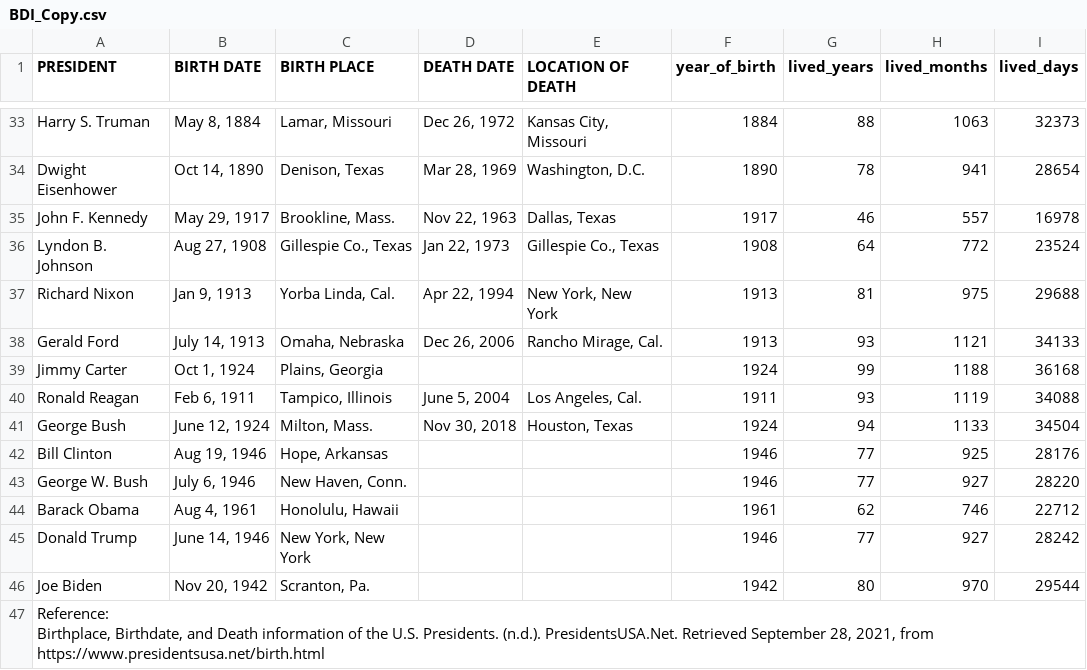
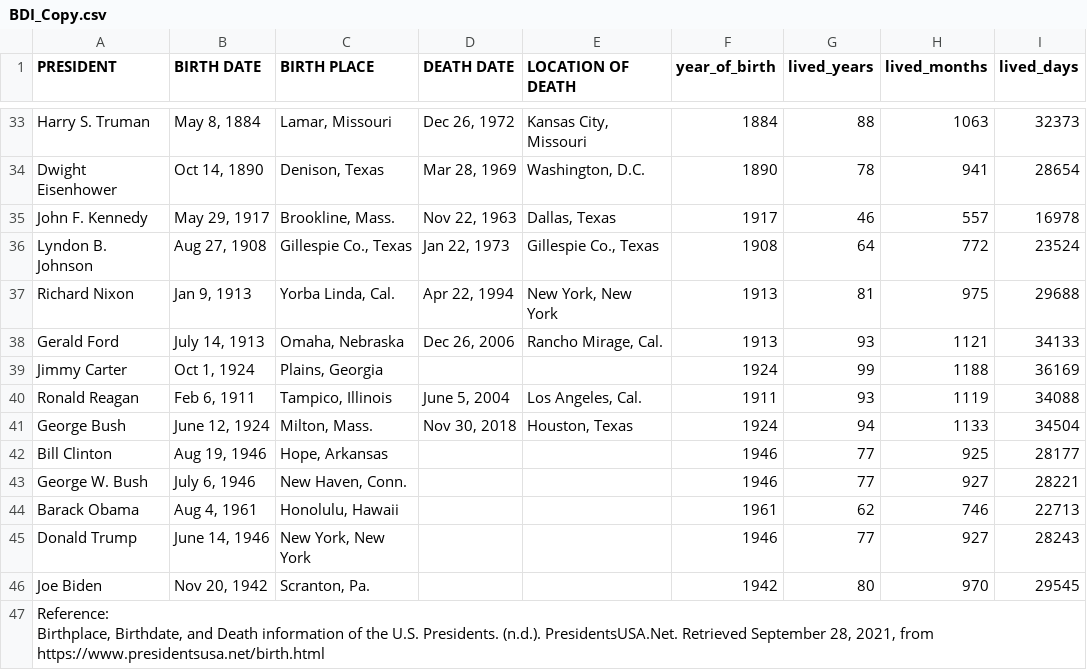
Before and after one commit to nurcuyo/a_problem_with_presidents, a CSV file: BDI_Copy.csv, drawn as a sheet; only a part is shown, gaps mark what is left out.

```diff
--- a/BDI_Copy.csv
+++ b/BDI_Copy.csv
@@ -38,10 +38,10 @@ Richard Nixon,"Jan 9, 1913","Yorba Linda, Cal.","Apr 22, 1994","New York, New Yo
 Gerald Ford,"July 14, 1913","Omaha, Nebraska","Dec 26, 2006","Rancho Mirage, Cal.", 1913,93,1121,34133
-Jimmy Carter,"Oct 1, 1924","Plains, Georgia",,, 1924,99,1188,36168
+Jimmy Carter,"Oct 1, 1924","Plains, Georgia",,, 1924,99,1188,36169
 Ronald Reagan,"Feb 6, 1911","Tampico, Illinois","June 5, 2004","Los Angeles, Cal.", 1911,93,1119,34088
 George Bush,"June 12, 1924","Milton, Mass.","Nov 30, 2018","Houston, Texas", 1924,94,1133,34504
-Bill Clinton,"Aug 19, 1946","Hope, Arkansas",,, 1946,77,925,28176
-George W. Bush,"July 6, 1946","New Haven, Conn.",,, 1946,77,927,28220
-Barack Obama,"Aug 4, 1961","Honolulu, Hawaii",,, 1961,62,746,22712
-Donald Trump,"June 14, 1946","New York, New York",,, 1946,77,927,28242
-Joe Biden,"Nov 20, 1942","Scranton, Pa.",,, 1942,80,970,29544
+Bill Clinton,"Aug 19, 1946","Hope, Arkansas",,, 1946,77,925,28177
+George W. Bush,"July 6, 1946","New Haven, Conn.",,, 1946,77,927,28221
+Barack Obama,"Aug 4, 1961","Honolulu, Hawaii",,, 1961,62,746,22713
+Donald Trump,"June 14, 1946","New York, New York",,, 1946,77,927,28243
+Joe Biden,"Nov 20, 1942","Scranton, Pa.",,, 1942,80,970,29545
 "Reference:
```
Also changed, not shown: 2 other files.
